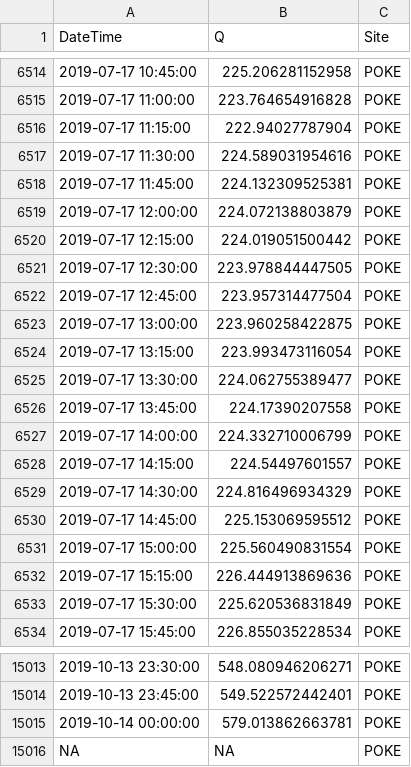
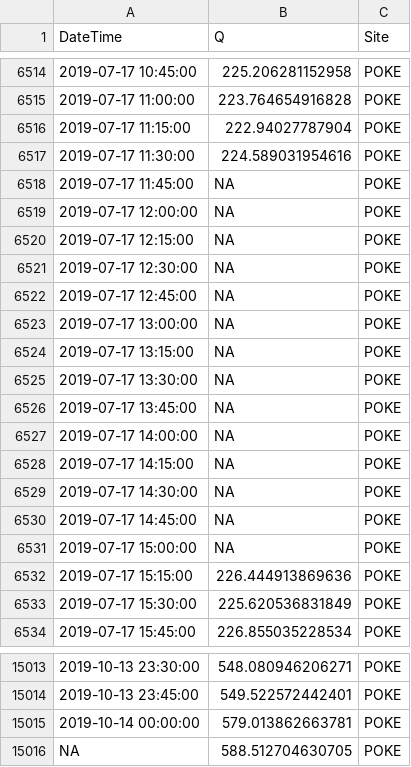
Before and after one commit to JakeCavaiani/DoD_Discharge, a CSV file: Predicted_Discharge/2019/POKE/POKE.Q.csv, drawn as a sheet; only a part is shown, gaps mark what is left out.

```diff
--- a/Predicted_Discharge/2019/POKE/POKE.Q.csv
+++ b/Predicted_Discharge/2019/POKE/POKE.Q.csv
@@ -6517,16 +6517,16 @@
 2019-07-17 11:30:00,224.589031954616,"POKE"
-2019-07-17 11:45:00,224.132309525381,"POKE"
-2019-07-17 12:00:00,224.072138803879,"POKE"
-2019-07-17 12:15:00,224.019051500442,"POKE"
-2019-07-17 12:30:00,223.978844447505,"POKE"
-2019-07-17 12:45:00,223.957314477504,"POKE"
-2019-07-17 13:00:00,223.960258422875,"POKE"
-2019-07-17 13:15:00,223.993473116054,"POKE"
-2019-07-17 13:30:00,224.062755389477,"POKE"
-2019-07-17 13:45:00,224.17390207558,"POKE"
-2019-07-17 14:00:00,224.332710006799,"POKE"
-2019-07-17 14:15:00,224.54497601557,"POKE"
-2019-07-17 14:30:00,224.816496934329,"POKE"
-2019-07-17 14:45:00,225.153069595512,"POKE"
-2019-07-17 15:00:00,225.560490831554,"POKE"
+2019-07-17 11:45:00,NA,"POKE"
+2019-07-17 12:00:00,NA,"POKE"
+2019-07-17 12:15:00,NA,"POKE"
+2019-07-17 12:30:00,NA,"POKE"
+2019-07-17 12:45:00,NA,"POKE"
+2019-07-17 13:00:00,NA,"POKE"
+2019-07-17 13:15:00,NA,"POKE"
+2019-07-17 13:30:00,NA,"POKE"
+2019-07-17 13:45:00,NA,"POKE"
+2019-07-17 14:00:00,NA,"POKE"
+2019-07-17 14:15:00,NA,"POKE"
+2019-07-17 14:30:00,NA,"POKE"
+2019-07-17 14:45:00,NA,"POKE"
+2019-07-17 15:00:00,NA,"POKE"
 2019-07-17 15:15:00,226.444913869636,"POKE"
@@ -15015,2 +15015,2 @@
 2019-10-14 00:00:00,579.013862663781,"POKE"
-NA,NA,"POKE"
+NA,588.512704630705,"POKE"
```
Also changed, not shown: PT_data/2019/POKE/poke.pt.2019.csv, Predicted_Discharge/2019/Q.daily.2019.csv, 13 other files.
